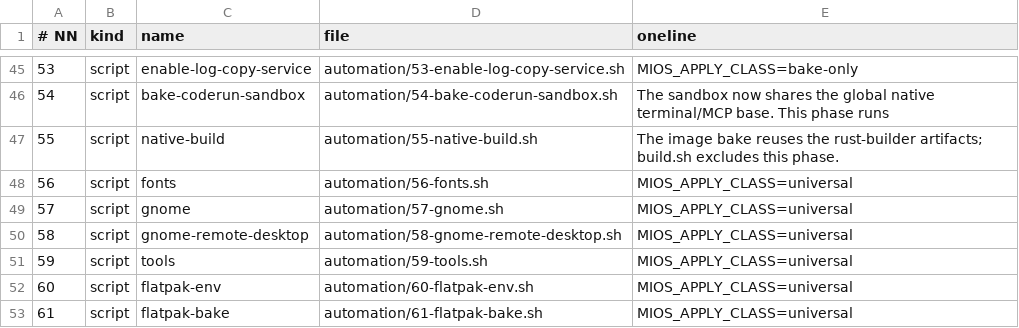
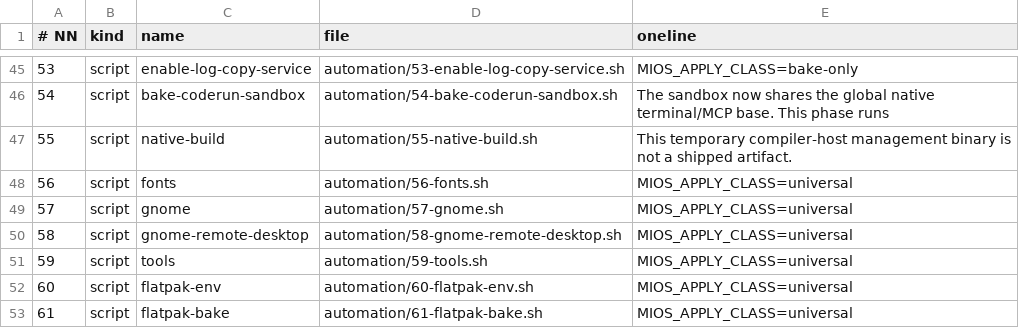
Before and after one commit to mios-dev/MiOS, a TSV file: usr/share/mios/reference/pipeline-index.tsv, drawn as a sheet; only a part is shown, gaps mark what is left out.

```diff
--- a/usr/share/mios/reference/pipeline-index.tsv
+++ b/usr/share/mios/reference/pipeline-index.tsv
@@ -46,3 +46,3 @@
 54	script	bake-coderun-sandbox	automation/54-bake-coderun-sandbox.sh	The sandbox now shares the global native terminal/MCP base. This phase runs
-55	script	native-build	automation/55-native-build.sh	The image bake reuses the rust-builder artifacts; build.sh excludes this phase.
+55	script	native-build	automation/55-native-build.sh	This temporary compiler-host management binary is not a shipped artifact.
 56	script	fonts	automation/56-fonts.sh	MIOS_APPLY_CLASS=universal
```
Also changed, not shown: usr/share/mios/reference/drift-gate-index.tsv, 13 other files.
